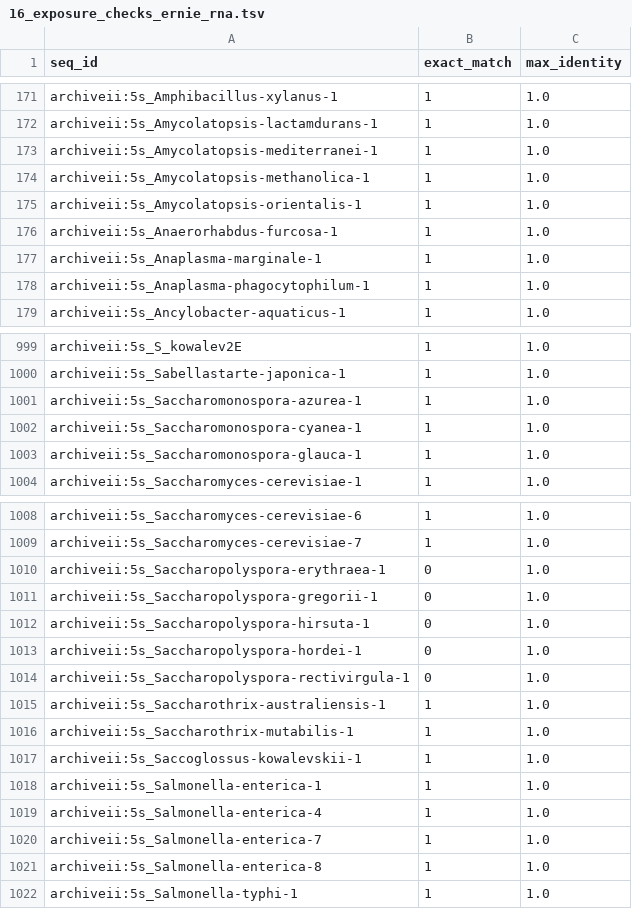
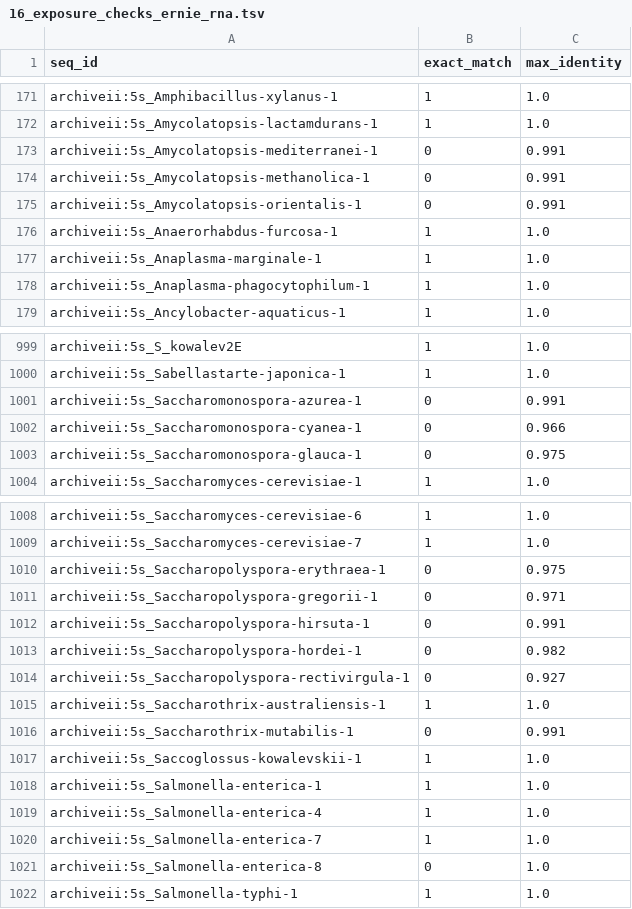
Before and after one commit to hortikarmeru/rnalm-pretraining-exposure, a TSV file: results/16_exposure_checks_ernie_rna.tsv, drawn as a sheet; only a part is shown, gaps mark what is left out; the diff covers the shown part only.

```diff
--- a/results/16_exposure_checks_ernie_rna.tsv
+++ b/results/16_exposure_checks_ernie_rna.tsv
@@ -172,5 +172,5 @@ archiveii:5s_Amphibacillus-xylanus-1	1	1.0
 archiveii:5s_Amycolatopsis-lactamdurans-1	1	1.0
-archiveii:5s_Amycolatopsis-mediterranei-1	1	1.0
-archiveii:5s_Amycolatopsis-methanolica-1	1	1.0
-archiveii:5s_Amycolatopsis-orientalis-1	1	1.0
+archiveii:5s_Amycolatopsis-mediterranei-1	0	0.991
+archiveii:5s_Amycolatopsis-methanolica-1	0	0.991
+archiveii:5s_Amycolatopsis-orientalis-1	0	0.991
 archiveii:5s_Anaerorhabdus-furcosa-1	1	1.0
@@ -1000,5 +1000,5 @@ archiveii:5s_S_kowalev2E	1	1.0
 archiveii:5s_Sabellastarte-japonica-1	1	1.0
-archiveii:5s_Saccharomonospora-azurea-1	1	1.0
-archiveii:5s_Saccharomonospora-cyanea-1	1	1.0
-archiveii:5s_Saccharomonospora-glauca-1	1	1.0
+archiveii:5s_Saccharomonospora-azurea-1	0	0.991
+archiveii:5s_Saccharomonospora-cyanea-1	0	0.966
+archiveii:5s_Saccharomonospora-glauca-1	0	0.975
 archiveii:5s_Saccharomyces-cerevisiae-1	1	1.0
@@ -1009,9 +1009,9 @@ archiveii:5s_Saccharomyces-cerevisiae-6	1	1.0
 archiveii:5s_Saccharomyces-cerevisiae-7	1	1.0
-archiveii:5s_Saccharopolyspora-erythraea-1	0	1.0
-archiveii:5s_Saccharopolyspora-gregorii-1	0	1.0
-archiveii:5s_Saccharopolyspora-hirsuta-1	0	1.0
-archiveii:5s_Saccharopolyspora-hordei-1	0	1.0
-archiveii:5s_Saccharopolyspora-rectivirgula-1	0	1.0
+archiveii:5s_Saccharopolyspora-erythraea-1	0	0.975
+archiveii:5s_Saccharopolyspora-gregorii-1	0	0.971
+archiveii:5s_Saccharopolyspora-hirsuta-1	0	0.991
+archiveii:5s_Saccharopolyspora-hordei-1	0	0.982
+archiveii:5s_Saccharopolyspora-rectivirgula-1	0	0.927
 archiveii:5s_Saccharothrix-australiensis-1	1	1.0
-archiveii:5s_Saccharothrix-mutabilis-1	1	1.0
+archiveii:5s_Saccharothrix-mutabilis-1	0	0.991
 archiveii:5s_Saccoglossus-kowalevskii-1	1	1.0
@@ -1020,3 +1020,3 @@ archiveii:5s_Salmonella-enterica-4	1	1.0
 archiveii:5s_Salmonella-enterica-7	1	1.0
-archiveii:5s_Salmonella-enterica-8	1	1.0
+archiveii:5s_Salmonella-enterica-8	0	1.0
 archiveii:5s_Salmonella-typhi-1	1	1.0
```
Also changed, not shown: 91 edited cells elsewhere in this file, results/13_exposure_ernie_rna.tsv, 15 other files.
